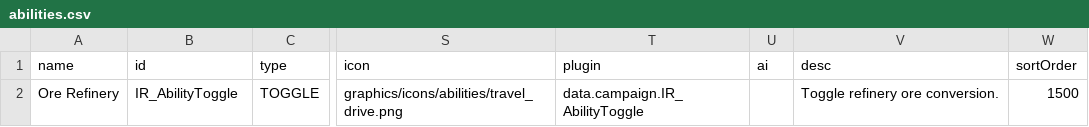
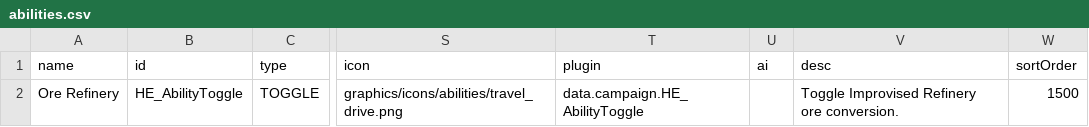
Before and after one commit to Heniker/Starsector-Mods, a CSV file: data/campaign/abilities.csv, drawn as a sheet; only a part is shown, gaps mark what is left out; the diff names each change by its address in the sheet, - before the commit and + after, or states it on an @@ line.

```diff
--- a/data/campaign/abilities.csv
+++ b/data/campaign/abilities.csv
-B2 (id): IR_AbilityToggle
+B2 (id): HE_AbilityToggle
-T2 (plugin): data.campaign.IR_AbilityToggle
+T2 (plugin): data.campaign.HE_AbilityToggle
-V2 (desc): Toggle refinery ore conversion.
+V2 (desc): Toggle Improvised Refinery ore conversion.
```
Also changed, not shown: data/hullmods/hull_mods.csv, 11 other files.
